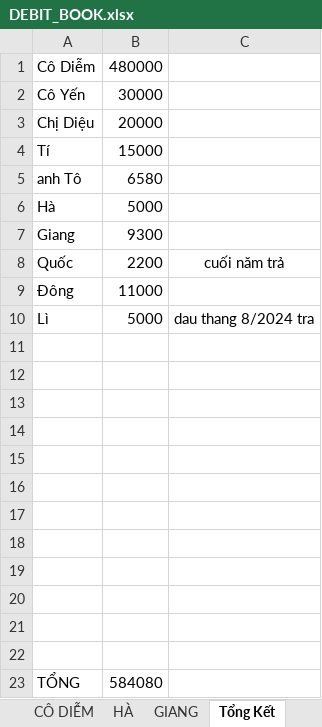
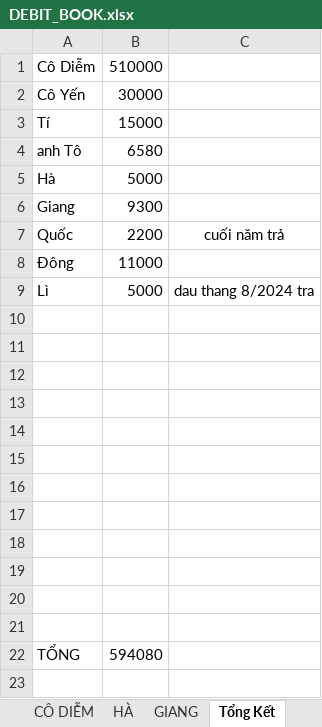
Before and after one commit to duytruongcong/DUY-CLOUD, an Excel workbook: DEBIT_BOOK.xlsx, sheet Tổng Kết, drawn as a sheet; values as stored, in another font and other column widths than the file's, no borders; removed rows and columns are numbered as before the commit, all else as after; the diff names each change by its address in the sheet, - before the commit and + after, or states it on an @@ line.

```diff
--- a/DEBIT_BOOK.xlsx (sheet Tổng Kết)
+++ b/DEBIT_BOOK.xlsx (sheet Tổng Kết)
-B1: 480000
+B1: 510000
-row 3: Chị Diệu | 20000
-B22: 584080
+B22: 594080
```
Also changed, not shown: other sheet tabs.
